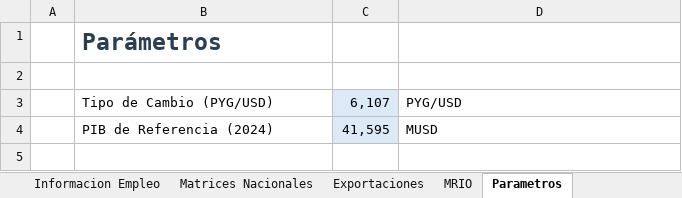
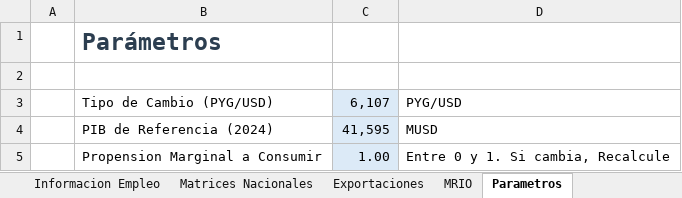
Before and after one commit to nicogarrido/Simulador-Paraguay, an Excel workbook: docs/simulador/Simulador-MIP-Paraguay.xlsm, sheet Parametros, drawn as a sheet; values as stored, in another font and other column widths than the file's, no borders; charts and pictures not drawn; the diff names each change by its address in the sheet, - before the commit and + after, or states it on an @@ line.

```diff
--- a/docs/simulador/Simulador-MIP-Paraguay.xlsm (sheet Parametros)
+++ b/docs/simulador/Simulador-MIP-Paraguay.xlsm (sheet Parametros)
+row 5:  | Propension Marginal a Consumir | 1.00 | Entre 0 y 1. Si cambia, Recalcule
```
Also changed, not shown: sheet Matrices Nacionales, sheet Ingreso Laboral, sheet PIB, sheet Empleo, sheet Creditos, sheet Estimulos Nacionales, formulas that keep their value, charts or pictures, simulador/Simulador-MIP-Paraguay.xlsm.
